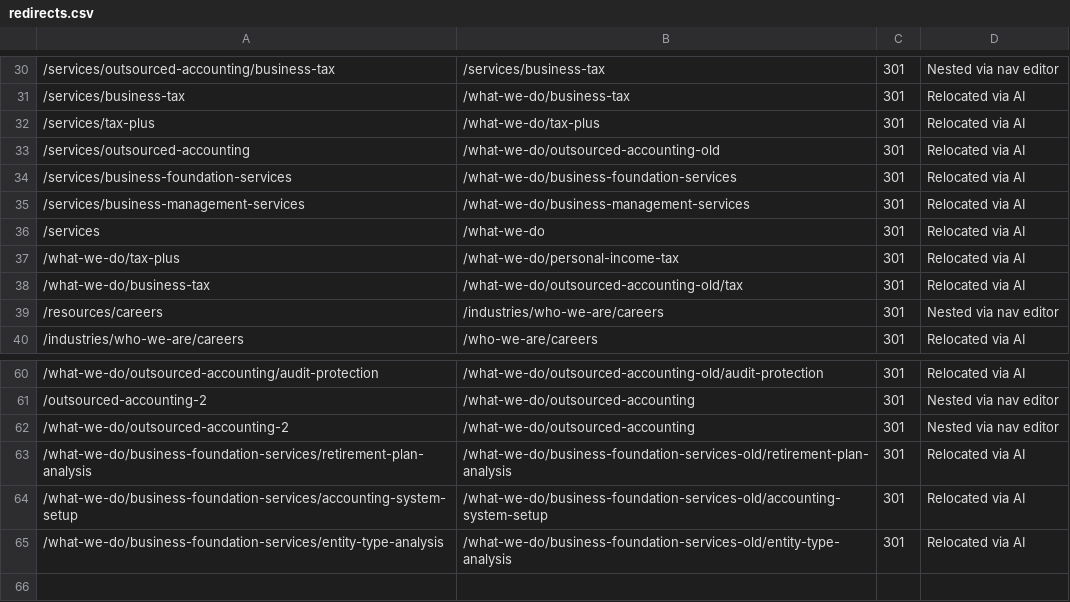
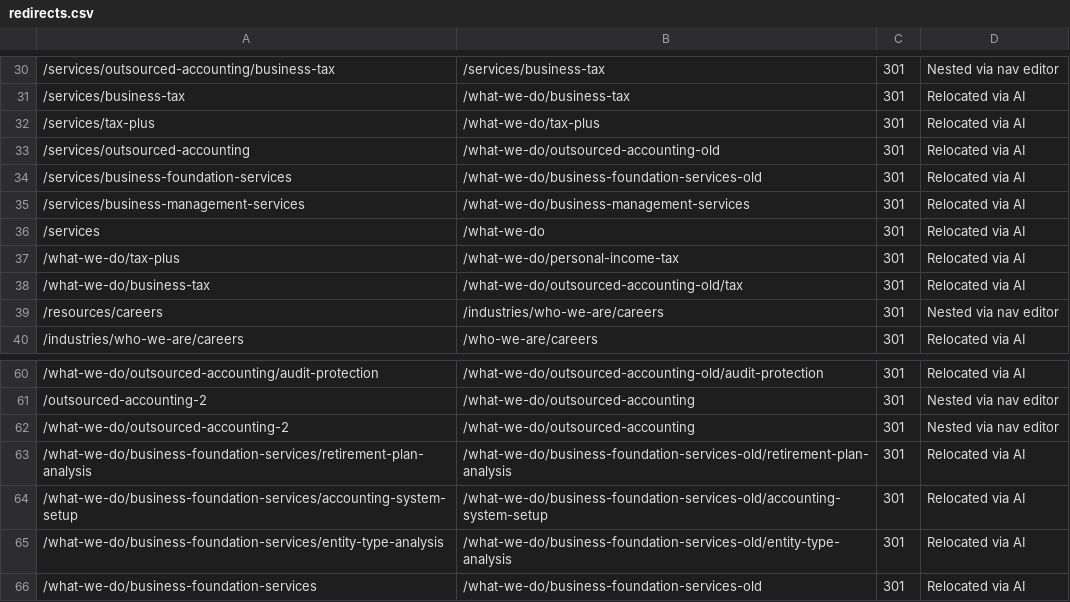
Before and after one commit to Revaltus/Abramson-Company-LLC, a CSV file: content/redirects.csv, drawn as a sheet; only a part is shown, gaps mark what is left out; the diff names each change by its address in the sheet, - before the commit and + after, or states it on an @@ line.

```diff
--- a/content/redirects.csv
+++ b/content/redirects.csv
-B34: /what-we-do/business-foundation-services
+B34: /what-we-do/business-foundation-services-old
+row 66: /what-we-do/business-foundation-services | /what-we-do/business-foundation-services-old | 301 | Relocated via AI
```
